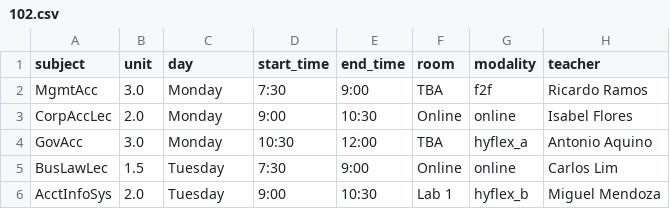
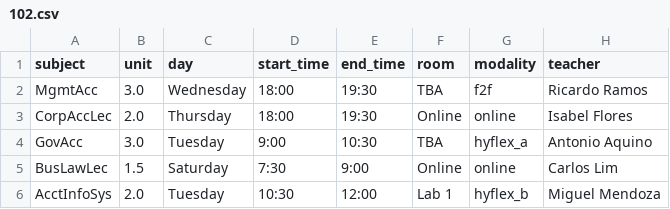
Before and after one commit to jerickrupertisip/hackaton, a CSV file: ai-src/output/BSA/102.csv, drawn as a sheet.

```diff
--- a/ai-src/output/BSA/102.csv
+++ b/ai-src/output/BSA/102.csv
@@ -1,6 +1,6 @@
 subject,unit,day,start_time,end_time,room,modality,teacher
-MgmtAcc,3.0,Monday,7:30,9:00,TBA,f2f,Ricardo Ramos
-CorpAccLec,2.0,Monday,9:00,10:30,Online,online,Isabel Flores
-GovAcc,3.0,Monday,10:30,12:00,TBA,hyflex_a,Antonio Aquino
-BusLawLec,1.5,Tuesday,7:30,9:00,Online,online,Carlos Lim
-AcctInfoSys,2.0,Tuesday,9:00,10:30,Lab 1,hyflex_b,Miguel Mendoza
+MgmtAcc,3.0,Wednesday,18:00,19:30,TBA,f2f,Ricardo Ramos
+CorpAccLec,2.0,Thursday,18:00,19:30,Online,online,Isabel Flores
+GovAcc,3.0,Tuesday,9:00,10:30,TBA,hyflex_a,Antonio Aquino
+BusLawLec,1.5,Saturday,7:30,9:00,Online,online,Carlos Lim
+AcctInfoSys,2.0,Tuesday,10:30,12:00,Lab 1,hyflex_b,Miguel Mendoza
```
Also changed, not shown: ai-src/output/BEED/103.csv, ai-src/output/BEED/203.csv, 5 other files.
